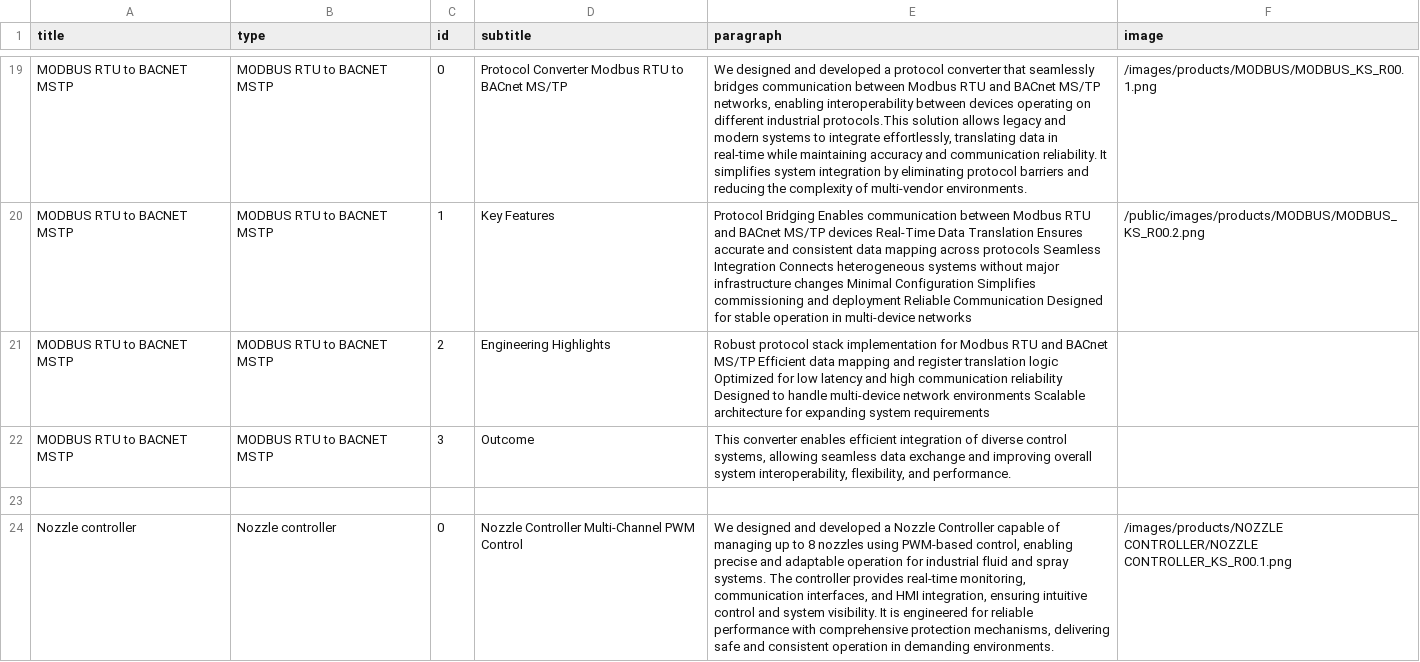
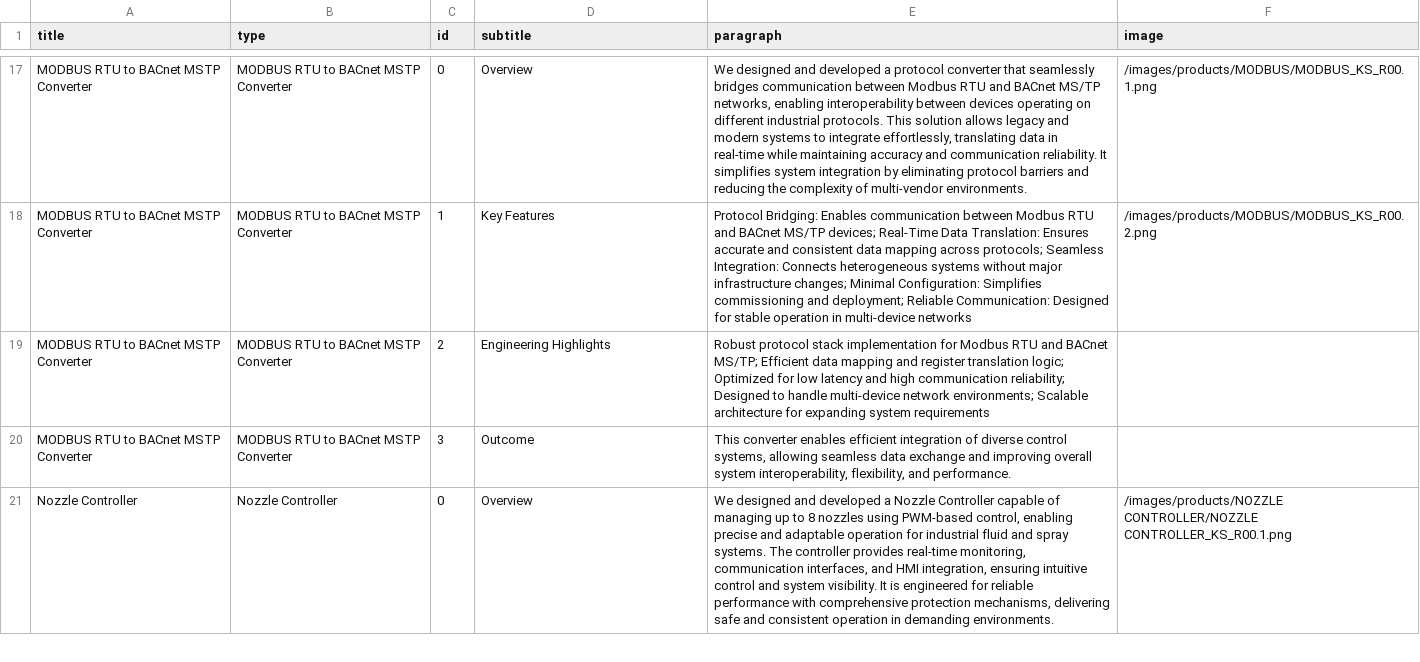
Before and after one commit to krishasta/web-page, a CSV file: public/products.csv, drawn as a sheet; only a part is shown, gaps mark what is left out; removed rows and columns are numbered as before the commit, all else as after; the diff covers the shown part only; the diff names each change by its address in the sheet, - before the commit and + after, or states it on an @@ line.

```diff
--- a/public/products.csv
+++ b/public/products.csv
-A17:A20 (title): MODBUS RTU to BACNET MSTP
+A17:A20 (title): MODBUS RTU to BACnet MSTP Converter
-B17:B20 (type): MODBUS RTU to BACNET MSTP
+B17:B20 (type): MODBUS RTU to BACnet MSTP Converter
-D17 (subtitle): Protocol Converter Modbus RTU to BACnet MS/TP
+D17 (subtitle): Overview
-E17 (paragraph): …different industrial protocols.This solution allows…
+E17 (paragraph): …different industrial protocols. This solution allows…
-E18 (paragraph): Protocol Bridging Enables communication between Modbus RTU and BACnet MS/TP devices Real-Time Data Translation Ensures accurate and consistent data mapping across protocols Seamless Integration Connects heterogeneous systems without major infrastructure changes Minimal Configuration Simplifies commissioning and deployment Reliable Communication Designed for…
+E18 (paragraph): Protocol Bridging: Enables communication between Modbus RTU and BACnet MS/TP devices; Real-Time Data Translation: Ensures accurate and consistent data mapping across protocols; Seamless Integration: Connects heterogeneous systems without major infrastructure changes; Minimal Configuration: Simplifies commissioning and deployment; Reliable Communication: Designed for…
-F18 (image): /public/images/products/MODBUS/MODBUS_KS_R00.2.png
+F18 (image): /images/products/MODBUS/MODBUS_KS_R00.2.png
-E19 (paragraph): …and BACnet MS/TP Efficient data mapping and register translation logic Optimized for low latency and high communication reliability Designed to handle multi-device network environments Scalable architecture…
+E19 (paragraph): …and BACnet MS/TP; Efficient data mapping and register translation logic; Optimized for low latency and high communication reliability; Designed to handle multi-device network environments; Scalable architecture…
-row 23: (empty)
-A21 (title): Nozzle controller
+A21 (title): Nozzle Controller
-B21 (type): Nozzle controller
+B21 (type): Nozzle Controller
-D21 (subtitle): Nozzle Controller Multi-Channel PWM Control
+D21 (subtitle): Overview
```
Also changed, not shown: 2 added rows, 8 removed rows and 83 edited cells elsewhere in this file, 4 other files.
